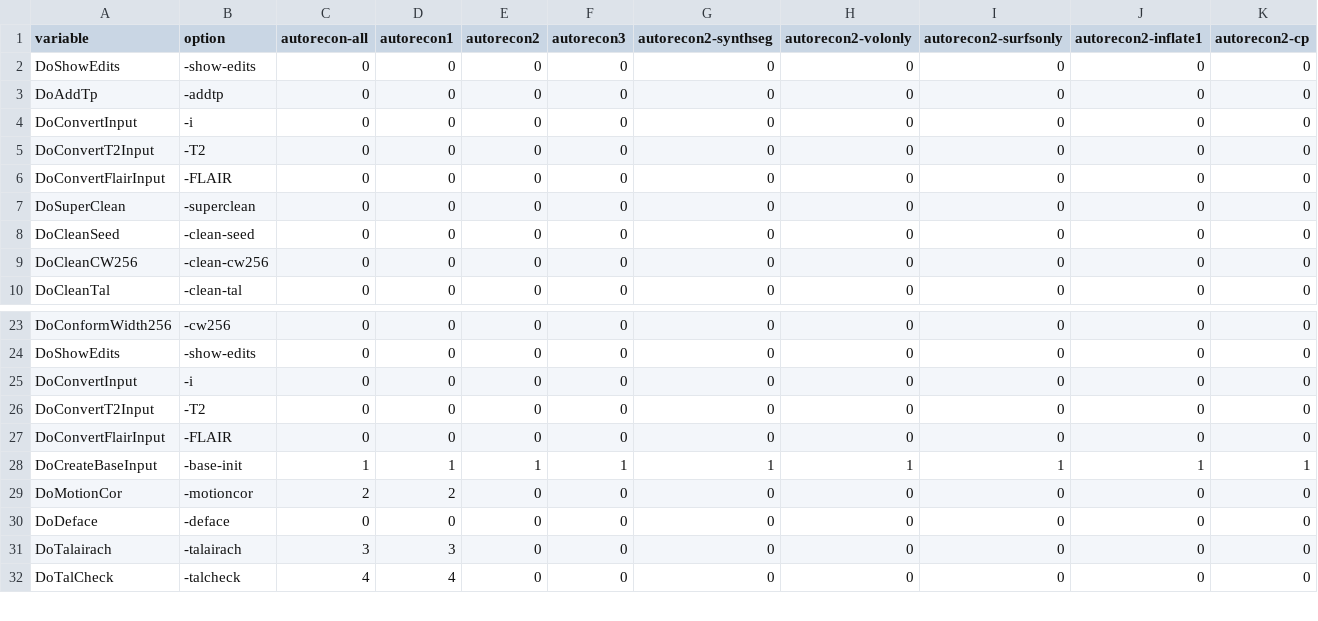
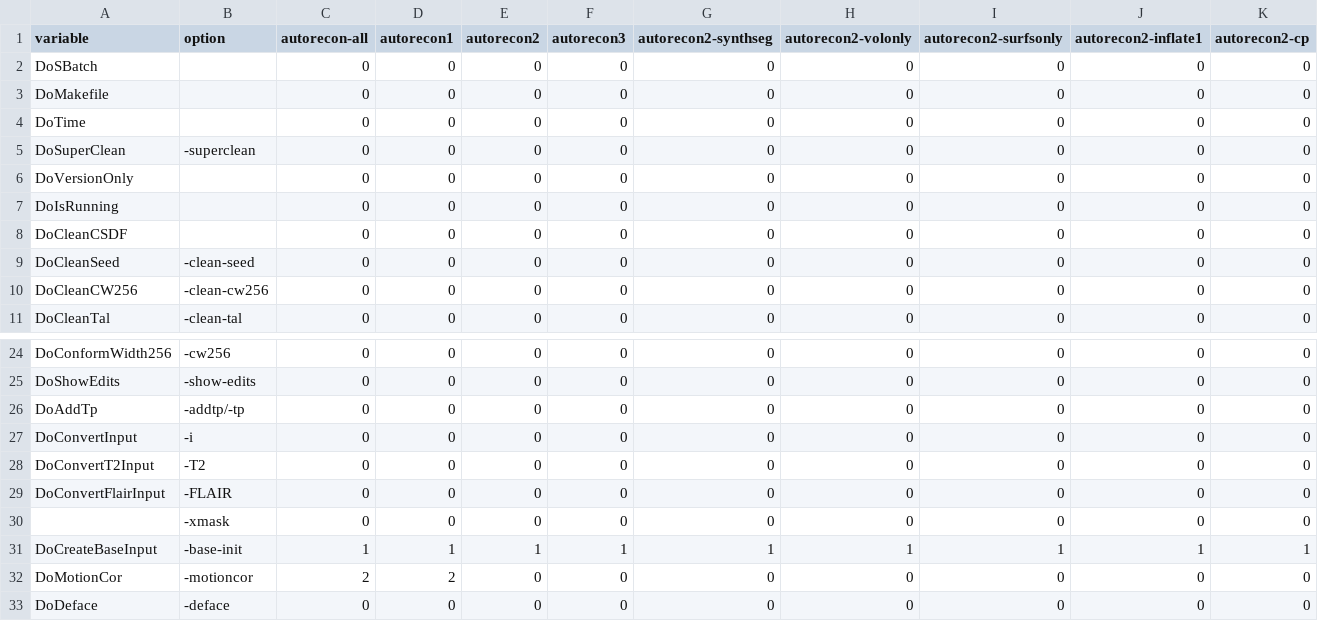
Before and after one commit to andersonwinkler/after, a CSV file: etc/recon-all-8.0.0.csv, drawn as a sheet; only a part is shown, gaps mark what is left out; the shorter side is filled out with more unchanged rows; removed rows and columns are numbered as before the commit, all else as after; rows hold the shown columns only; the diff names each change by its address in the sheet, - before the commit and + after, or states it on an @@ line.

Commit message:
simplified recon-after

```diff
--- a/etc/recon-all-8.0.0.csv
+++ b/etc/recon-all-8.0.0.csv
-A2 (variable): DoShowEdits
+A2 (variable): DoSBatch
-B2 (option): -show-edits
+B2 (option): (empty)
-row 3: DoAddTp | -addtp | 0 | 0 | 0 | 0 | 0 | 0 | 0 | 0 | 0
-A3 (variable): DoConvertInput
+A3 (variable): DoMakefile
-B3 (option): -i
+B3 (option): (empty)
-A4 (variable): DoConvertT2Input
+A4 (variable): DoTime
-B4 (option): -T2
+B4 (option): (empty)
-row 6: DoConvertFlairInput | -FLAIR | 0 | 0 | 0 | 0 | 0 | 0 | 0 | 0 | 0
+row 6: DoVersionOnly |  | 0 | 0 | 0 | 0 | 0 | 0 | 0 | 0 | 0
+row 7: DoIsRunning |  | 0 | 0 | 0 | 0 | 0 | 0 | 0 | 0 | 0
+row 8: DoCleanCSDF |  | 0 | 0 | 0 | 0 | 0 | 0 | 0 | 0 | 0
+row 26: DoAddTp | -addtp/-tp | 0 | 0 | 0 | 0 | 0 | 0 | 0 | 0 | 0
+row 30:  | -xmask | 0 | 0 | 0 | 0 | 0 | 0 | 0 | 0 | 0
```
Also changed, not shown: 2 other files.
